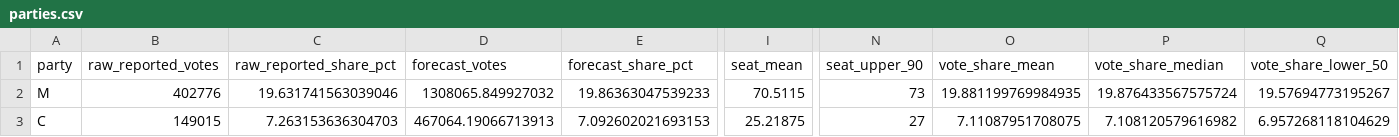
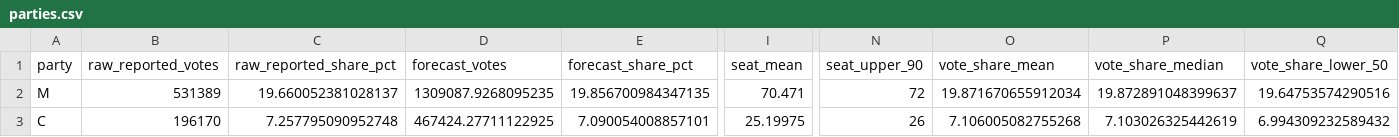
Before and after one commit to rasmusab/swedish-election-night-prediction-2026, a CSV file: results/latest/parties.csv, drawn as a sheet; only a part is shown, gaps mark what is left out; the diff covers the shown part only; the diff names each change by its address in the sheet, - before the commit and + after, or states it on an @@ line.

```diff
--- a/results/latest/parties.csv
+++ b/results/latest/parties.csv
-B2 (raw_reported_votes): 402776
+B2 (raw_reported_votes): 531389
-C2 (raw_reported_share_pct): 19.631741563039046
+C2 (raw_reported_share_pct): 19.660052381028137
-D2 (forecast_votes): 1308065.849927032
+D2 (forecast_votes): 1309087.9268095235
-E2 (forecast_share_pct): 19.86363047539233
+E2 (forecast_share_pct): 19.856700984347135
-I2 (seat_mean): 70.5115
+I2 (seat_mean): 70.471
-N2 (seat_upper_90): 73
+N2 (seat_upper_90): 72
-O2 (vote_share_mean): 19.881199769984935
+O2 (vote_share_mean): 19.871670655912034
-P2 (vote_share_median): 19.876433567575724
+P2 (vote_share_median): 19.872891048399637
-Q2 (vote_share_lower_50): 19.57694773195267
+Q2 (vote_share_lower_50): 19.64753574290516
-B3 (raw_reported_votes): 149015
+B3 (raw_reported_votes): 196170
-C3 (raw_reported_share_pct): 7.263153636304703
+C3 (raw_reported_share_pct): 7.257795090952748
-D3 (forecast_votes): 467064.19066713913
+D3 (forecast_votes): 467424.27711122925
-E3 (forecast_share_pct): 7.092602021693153
+E3 (forecast_share_pct): 7.090054008857101
-I3 (seat_mean): 25.21875
+I3 (seat_mean): 25.19975
-N3 (seat_upper_90): 27
+N3 (seat_upper_90): 26
-O3 (vote_share_mean): 7.11087951708075
+O3 (vote_share_mean): 7.106005082755268
-P3 (vote_share_median): 7.108120579616982
+P3 (vote_share_median): 7.103026325442619
-Q3 (vote_share_lower_50): 6.957268118104629
+Q3 (vote_share_lower_50): 6.994309232589432
```
Also changed, not shown: 93 edited cells elsewhere in this file, results/latest/blocs.csv, results/latest/constituency-seats.csv, 3 other files.
